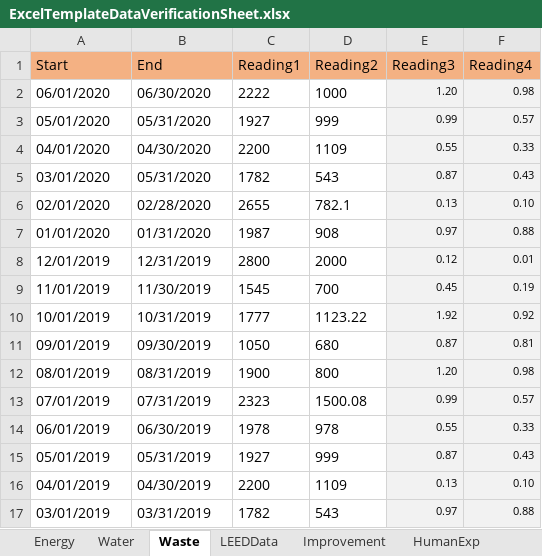
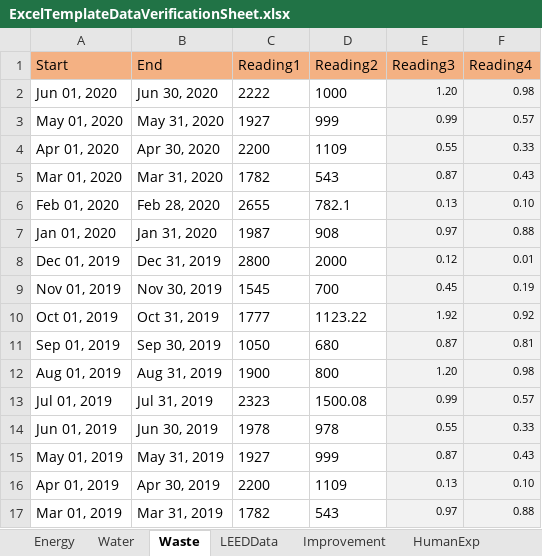
Before and after one commit to saurav1501/AutomationArc, an Excel workbook: AutomationArc/ARCDataTemplete/ExcelTemplateDataVerificationSheet.xlsx, sheet Waste, drawn as a sheet; only a part is shown; values as stored, in another font and other column widths than the file's, no borders; the diff covers the shown part only; the diff names each change by its address in the sheet, - before the commit and + after, or states it on an @@ line.

```diff
--- a/AutomationArc/ARCDataTemplete/ExcelTemplateDataVerificationSheet.xlsx (sheet Waste)
+++ b/AutomationArc/ARCDataTemplete/ExcelTemplateDataVerificationSheet.xlsx (sheet Waste)
-A2 (Start): 06/01/2020
+A2 (Start): Jun 01, 2020
-B2 (End): 06/30/2020
+B2 (End): Jun 30, 2020
-A3 (Start): 05/01/2020
+A3 (Start): May 01, 2020
-B3 (End): 05/31/2020
+B3 (End): May 31, 2020
-A4 (Start): 04/01/2020
+A4 (Start): Apr 01, 2020
-B4 (End): 04/30/2020
+B4 (End): Apr 30, 2020
-A5 (Start): 03/01/2020
+A5 (Start): Mar 01, 2020
-B5 (End): 05/31/2020
+B5 (End): Mar 31, 2020
-A6 (Start): 02/01/2020
+A6 (Start): Feb 01, 2020
-B6 (End): 02/28/2020
+B6 (End): Feb 28, 2020
-A7 (Start): 01/01/2020
+A7 (Start): Jan 01, 2020
-B7 (End): 01/31/2020
+B7 (End): Jan 31, 2020
-A8 (Start): 12/01/2019
+A8 (Start): Dec 01, 2019
-B8 (End): 12/31/2019
+B8 (End): Dec 31, 2019
-A9 (Start): 11/01/2019
+A9 (Start): Nov 01, 2019
-B9 (End): 11/30/2019
+B9 (End): Nov 30, 2019
-A10 (Start): 10/01/2019
+A10 (Start): Oct 01, 2019
-B10 (End): 10/31/2019
+B10 (End): Oct 31, 2019
-A11 (Start): 09/01/2019
+A11 (Start): Sep 01, 2019
-B11 (End): 09/30/2019
+B11 (End): Sep 30, 2019
-A12 (Start): 08/01/2019
+A12 (Start): Aug 01, 2019
-B12 (End): 08/31/2019
+B12 (End): Aug 31, 2019
-A13 (Start): 07/01/2019
+A13 (Start): Jul 01, 2019
-B13 (End): 07/31/2019
+B13 (End): Jul 31, 2019
-A14 (Start): 06/01/2019
+A14 (Start): Jun 01, 2019
-B14 (End): 06/30/2019
+B14 (End): Jun 30, 2019
-A15 (Start): 05/01/2019
+A15 (Start): May 01, 2019
-B15 (End): 05/31/2019
+B15 (End): May 31, 2019
-A16 (Start): 04/01/2019
+A16 (Start): Apr 01, 2019
-B16 (End): 04/30/2019
+B16 (End): Apr 30, 2019
-A17 (Start): 03/01/2019
+A17 (Start): Mar 01, 2019
-B17 (End): 03/31/2019
+B17 (End): Mar 31, 2019
```
Also changed, not shown: 18 edited cells elsewhere in this sheet, sheet Water, sheet Energy, sheet Improvement, AutomationArc/ARCDataTemplete/QasArcTest.xlsx, 21 other files.
